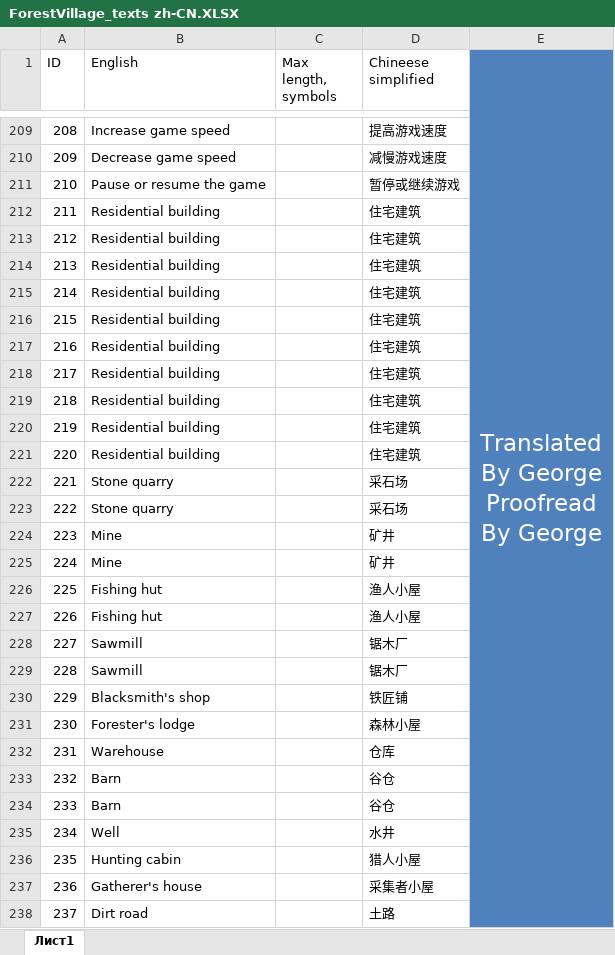
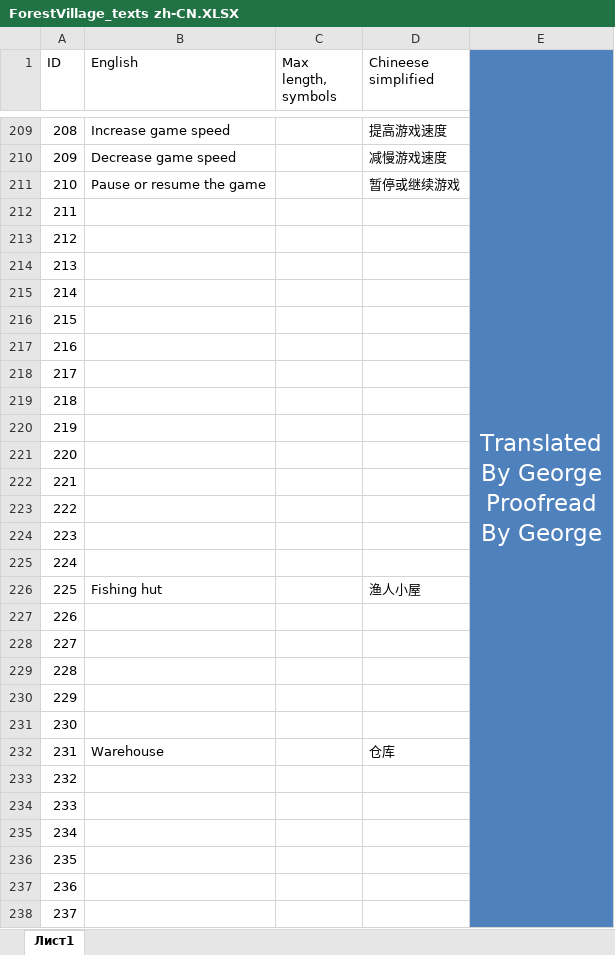
Before and after one commit to BoundlessHaung/lif_fv_cn_loc_file, an Excel workbook: ForestVillage_texts zh-CN.XLSX, sheet Лист1, drawn as a sheet; only a part is shown, gaps mark what is left out; values as stored, in another font and other column widths than the file's, no borders; table styles not drawn; the diff covers the shown part only; the diff names each change by its address in the sheet, - before the commit and + after, or states it on an @@ line.

```diff
--- a/ForestVillage_texts zh-CN.XLSX (sheet Лист1)
+++ b/ForestVillage_texts zh-CN.XLSX (sheet Лист1)
-B212:B221 (English): Residential building
+B212:B221 (English): (empty)
-D212:D221 (Chineese simplified): 住宅建筑
+D212:D221 (Chineese simplified): (empty)
-B222:B223 (English): Stone quarry
+B222:B223 (English): (empty)
-D222:D223 (Chineese simplified): 采石场
+D222:D223 (Chineese simplified): (empty)
-B224:B225 (English): Mine
+B224:B225 (English): (empty)
-D224:D225 (Chineese simplified): 矿井
+D224:D225 (Chineese simplified): (empty)
-B227 (English): Fishing hut
+B227 (English): (empty)
-D227 (Chineese simplified): 渔人小屋
+D227 (Chineese simplified): (empty)
-B228:B229 (English): Sawmill
+B228:B229 (English): (empty)
-D228:D229 (Chineese simplified): 锯木厂
+D228:D229 (Chineese simplified): (empty)
-B230 (English): Blacksmith's shop
+B230 (English): (empty)
-D230 (Chineese simplified): 铁匠铺
+D230 (Chineese simplified): (empty)
-B231 (English): Forester's lodge
+B231 (English): (empty)
-D231 (Chineese simplified): 森林小屋
+D231 (Chineese simplified): (empty)
-B233:B234 (English): Barn
+B233:B234 (English): (empty)
-D233:D234 (Chineese simplified): 谷仓
+D233:D234 (Chineese simplified): (empty)
-B235 (English): Well
+B235 (English): (empty)
-D235 (Chineese simplified): 水井
+D235 (Chineese simplified): (empty)
-B236 (English): Hunting cabin
+B236 (English): (empty)
-D236 (Chineese simplified): 猎人小屋
+D236 (Chineese simplified): (empty)
-B237 (English): Gatherer's house
+B237 (English): (empty)
-D237 (Chineese simplified): 采集者小屋
+D237 (Chineese simplified): (empty)
-B238 (English): Dirt road
+B238 (English): (empty)
-D238 (Chineese simplified): 土路
+D238 (Chineese simplified): (empty)
```
Also changed, not shown: 109 added rows, 6 removed rows, 1 moved row and 200 edited cells elsewhere in this sheet.
